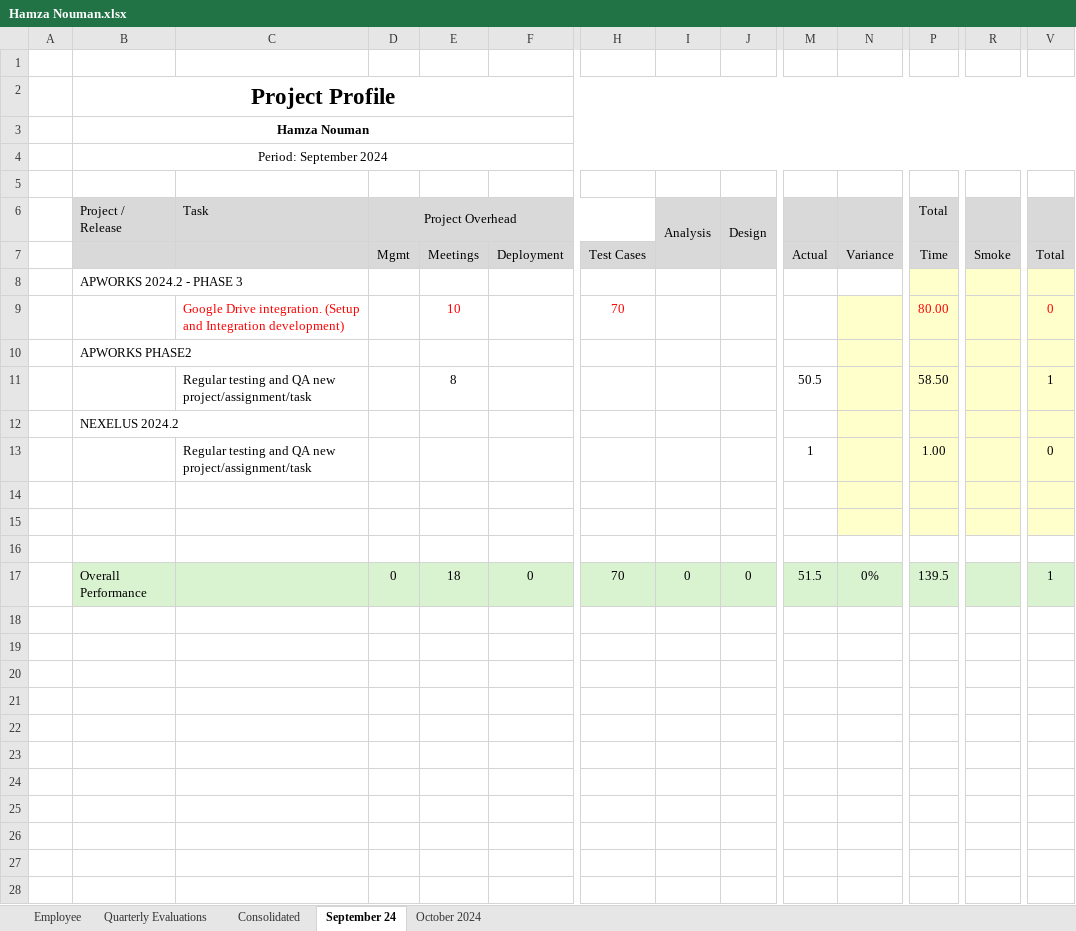
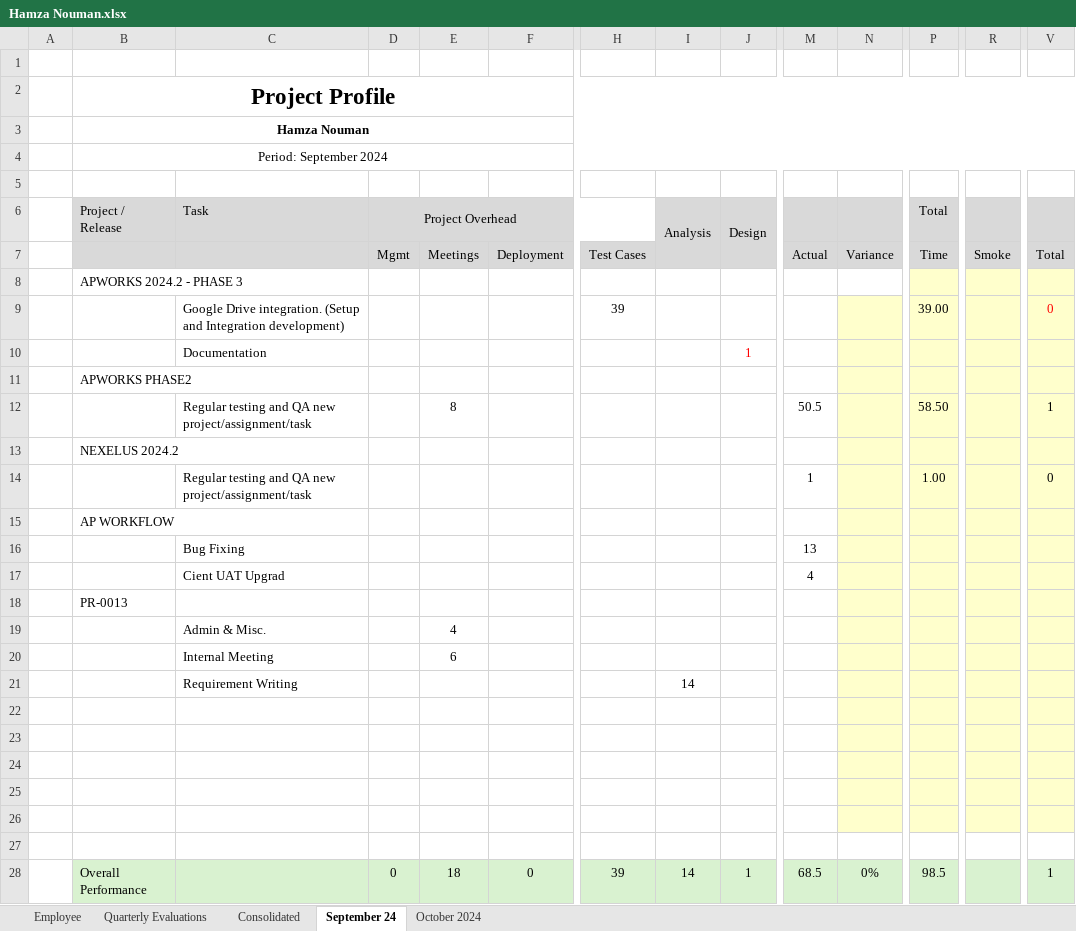
Before and after one commit to tsfszd/docs, an Excel workbook: hiqu/HR/Performance Evaluation/October 2024/QA/Hamza Nouman.xlsx, sheet September 24, drawn as a sheet; only a part is shown, gaps mark what is left out; values as stored, in another font and other column widths than the file's, no borders; conditional formats not drawn; addresses are those after the commit; rows hold the shown columns only; the diff names each change by its address in the sheet, - before the commit and + after, or states it on an @@ line.

```diff
--- a/hiqu/HR/Performance Evaluation/October 2024/QA/Hamza Nouman.xlsx (sheet September 24)
+++ b/hiqu/HR/Performance Evaluation/October 2024/QA/Hamza Nouman.xlsx (sheet September 24)
-C9 text colour: #FF0000
+C9 text colour: black
-E9: 10
+E9: (empty)
-H9: 70
+H9: 39
-H9 text colour: #FF0000
+H9 text colour: black
-P9 (Total): 80.00
+P9 (Total): 39.00
-P9 text colour: #FF0000
+P9 text colour: black
+row 10:  |  | Documentation |  |  |  |  |  | 1
+row 15:  | AP WORKFLOW
+row 16:  |  | Bug Fixing |  |  |  |  |  |  | 13
+row 17:  |  | Cient UAT Upgrad |  |  |  |  |  |  | 4
+row 18:  | PR-0013
+row 19:  |  | Admin & Misc. |  | 4
+row 20:  |  | Internal Meeting |  | 6
+row 21:  |  | Requirement Writing |  |  |  |  | 14
-N24 fill: none
+N24 fill: #FFFFCC
-P24 fill: none
+P24 fill: #FFFFCC
-R24 fill: none
+R24 fill: #FFFFCC
-V24 fill: none
+V24 fill: #FFFFCC
+row 25: (empty)
+row 26: (empty)
+row 27: (empty)
-H28: 70
+H28: 39
-I28 (Analysis): 0
+I28 (Analysis): 14
-J28 (Design): 0
+J28 (Design): 1
-M28: 51.5
+M28: 68.5
-P28 (Total): 139.5
+P28 (Total): 98.5
```
Also changed, not shown: sheet Consolidated, sheet October 2024, sheet Employee, formulas that keep their value, hiqu/HR/Performance Evaluation/October 2024/Dev/Abid Ali.xlsx, hiqu/HR/Performance Evaluation/October 2024/Dev/Arif Khan.xlsx, 26 other files.
